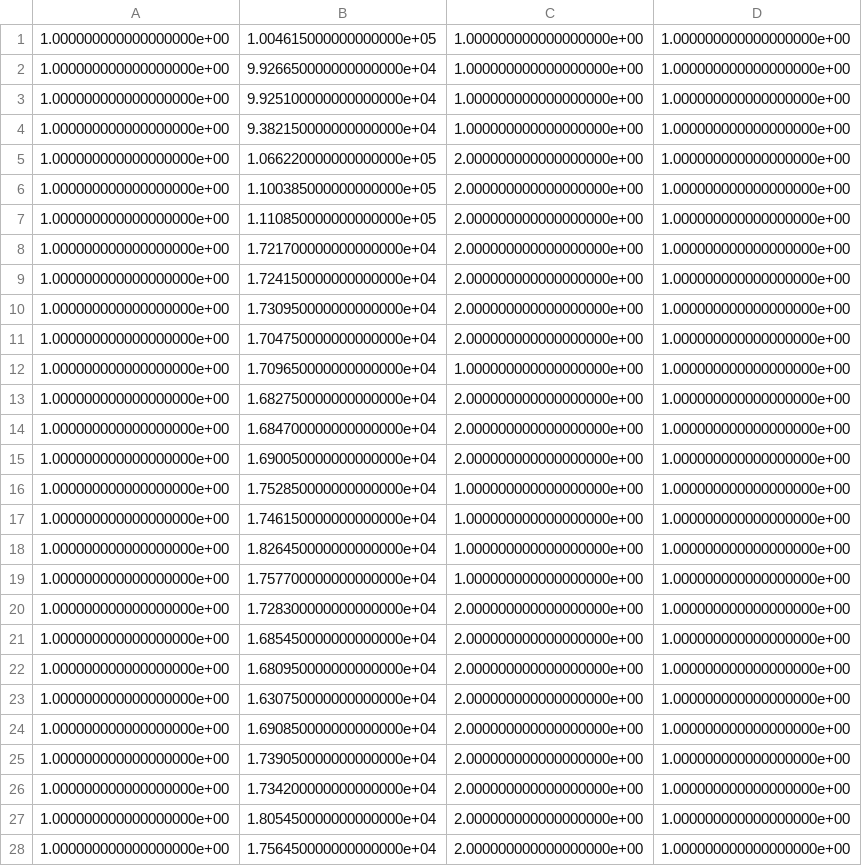
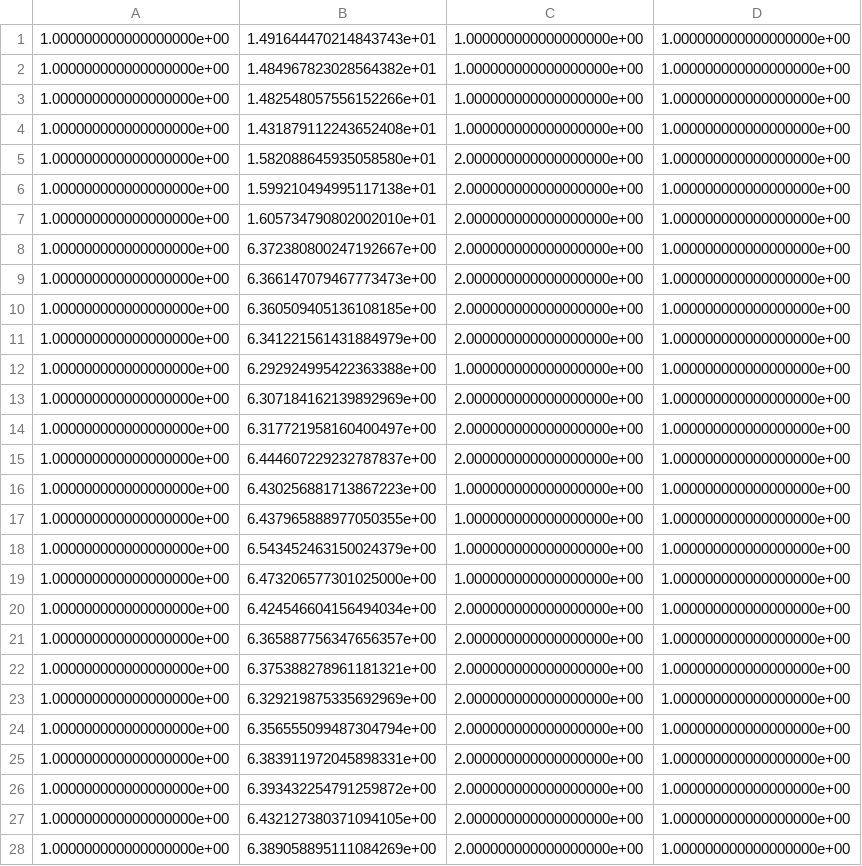
Before and after one commit to aaronlohwy/gesturerecognition, a CSV file: data3class2Falt.csv, drawn as a sheet; only a part is shown; the diff covers the shown part only.

```diff
--- a/data3class2Falt.csv
+++ b/data3class2Falt.csv
@@ -1,28 +1,28 @@
-1.000000000000000000e+00,1.004615000000000000e+05,1.000000000000000000e+00,1.000000000000000000e+00
-1.000000000000000000e+00,9.926650000000000000e+04,1.000000000000000000e+00,1.000000000000000000e+00
-1.000000000000000000e+00,9.925100000000000000e+04,1.000000000000000000e+00,1.000000000000000000e+00
-1.000000000000000000e+00,9.382150000000000000e+04,1.000000000000000000e+00,1.000000000000000000e+00
-1.000000000000000000e+00,1.066220000000000000e+05,2.000000000000000000e+00,1.000000000000000000e+00
-1.000000000000000000e+00,1.100385000000000000e+05,2.000000000000000000e+00,1.000000000000000000e+00
-1.000000000000000000e+00,1.110850000000000000e+05,2.000000000000000000e+00,1.000000000000000000e+00
-1.000000000000000000e+00,1.721700000000000000e+04,2.000000000000000000e+00,1.000000000000000000e+00
-1.000000000000000000e+00,1.724150000000000000e+04,2.000000000000000000e+00,1.000000000000000000e+00
-1.000000000000000000e+00,1.730950000000000000e+04,2.000000000000000000e+00,1.000000000000000000e+00
-1.000000000000000000e+00,1.704750000000000000e+04,2.000000000000000000e+00,1.000000000000000000e+00
-1.000000000000000000e+00,1.709650000000000000e+04,1.000000000000000000e+00,1.000000000000000000e+00
-1.000000000000000000e+00,1.682750000000000000e+04,2.000000000000000000e+00,1.000000000000000000e+00
-1.000000000000000000e+00,1.684700000000000000e+04,2.000000000000000000e+00,1.000000000000000000e+00
-1.000000000000000000e+00,1.690050000000000000e+04,2.000000000000000000e+00,1.000000000000000000e+00
-1.000000000000000000e+00,1.752850000000000000e+04,1.000000000000000000e+00,1.000000000000000000e+00
-1.000000000000000000e+00,1.746150000000000000e+04,1.000000000000000000e+00,1.000000000000000000e+00
-1.000000000000000000e+00,1.826450000000000000e+04,1.000000000000000000e+00,1.000000000000000000e+00
-1.000000000000000000e+00,1.757700000000000000e+04,1.000000000000000000e+00,1.000000000000000000e+00
-1.000000000000000000e+00,1.728300000000000000e+04,2.000000000000000000e+00,1.000000000000000000e+00
-1.000000000000000000e+00,1.685450000000000000e+04,2.000000000000000000e+00,1.000000000000000000e+00
-1.000000000000000000e+00,1.680950000000000000e+04,2.000000000000000000e+00,1.000000000000000000e+00
-1.000000000000000000e+00,1.630750000000000000e+04,2.000000000000000000e+00,1.000000000000000000e+00
-1.000000000000000000e+00,1.690850000000000000e+04,2.000000000000000000e+00,1.000000000000000000e+00
-1.000000000000000000e+00,1.739050000000000000e+04,2.000000000000000000e+00,1.000000000000000000e+00
-1.000000000000000000e+00,1.734200000000000000e+04,2.000000000000000000e+00,1.000000000000000000e+00
-1.000000000000000000e+00,1.805450000000000000e+04,2.000000000000000000e+00,1.000000000000000000e+00
-1.000000000000000000e+00,1.756450000000000000e+04,2.000000000000000000e+00,1.000000000000000000e+00
+1.000000000000000000e+00,1.491644470214843743e+01,1.000000000000000000e+00,1.000000000000000000e+00
+1.000000000000000000e+00,1.484967823028564382e+01,1.000000000000000000e+00,1.000000000000000000e+00
+1.000000000000000000e+00,1.482548057556152266e+01,1.000000000000000000e+00,1.000000000000000000e+00
+1.000000000000000000e+00,1.431879112243652408e+01,1.000000000000000000e+00,1.000000000000000000e+00
+1.000000000000000000e+00,1.582088645935058580e+01,2.000000000000000000e+00,1.000000000000000000e+00
+1.000000000000000000e+00,1.599210494995117138e+01,2.000000000000000000e+00,1.000000000000000000e+00
+1.000000000000000000e+00,1.605734790802002010e+01,2.000000000000000000e+00,1.000000000000000000e+00
+1.000000000000000000e+00,6.372380800247192667e+00,2.000000000000000000e+00,1.000000000000000000e+00
+1.000000000000000000e+00,6.366147079467773473e+00,2.000000000000000000e+00,1.000000000000000000e+00
+1.000000000000000000e+00,6.360509405136108185e+00,2.000000000000000000e+00,1.000000000000000000e+00
+1.000000000000000000e+00,6.341221561431884979e+00,2.000000000000000000e+00,1.000000000000000000e+00
+1.000000000000000000e+00,6.292924995422363388e+00,1.000000000000000000e+00,1.000000000000000000e+00
+1.000000000000000000e+00,6.307184162139892969e+00,2.000000000000000000e+00,1.000000000000000000e+00
+1.000000000000000000e+00,6.317721958160400497e+00,2.000000000000000000e+00,1.000000000000000000e+00
+1.000000000000000000e+00,6.444607229232787837e+00,2.000000000000000000e+00,1.000000000000000000e+00
+1.000000000000000000e+00,6.430256881713867223e+00,1.000000000000000000e+00,1.000000000000000000e+00
+1.000000000000000000e+00,6.437965888977050355e+00,1.000000000000000000e+00,1.000000000000000000e+00
+1.000000000000000000e+00,6.543452463150024379e+00,1.000000000000000000e+00,1.000000000000000000e+00
+1.000000000000000000e+00,6.473206577301025000e+00,1.000000000000000000e+00,1.000000000000000000e+00
+1.000000000000000000e+00,6.424546604156494034e+00,2.000000000000000000e+00,1.000000000000000000e+00
+1.000000000000000000e+00,6.365887756347656357e+00,2.000000000000000000e+00,1.000000000000000000e+00
+1.000000000000000000e+00,6.375388278961181321e+00,2.000000000000000000e+00,1.000000000000000000e+00
+1.000000000000000000e+00,6.329219875335692969e+00,2.000000000000000000e+00,1.000000000000000000e+00
+1.000000000000000000e+00,6.356555099487304794e+00,2.000000000000000000e+00,1.000000000000000000e+00
+1.000000000000000000e+00,6.383911972045898331e+00,2.000000000000000000e+00,1.000000000000000000e+00
+1.000000000000000000e+00,6.393432254791259872e+00,2.000000000000000000e+00,1.000000000000000000e+00
+1.000000000000000000e+00,6.432127380371094105e+00,2.000000000000000000e+00,1.000000000000000000e+00
+1.000000000000000000e+00,6.389058895111084269e+00,2.000000000000000000e+00,1.000000000000000000e+00
```
Also changed, not shown: 121 edited cells elsewhere in this file, 12 other files.
